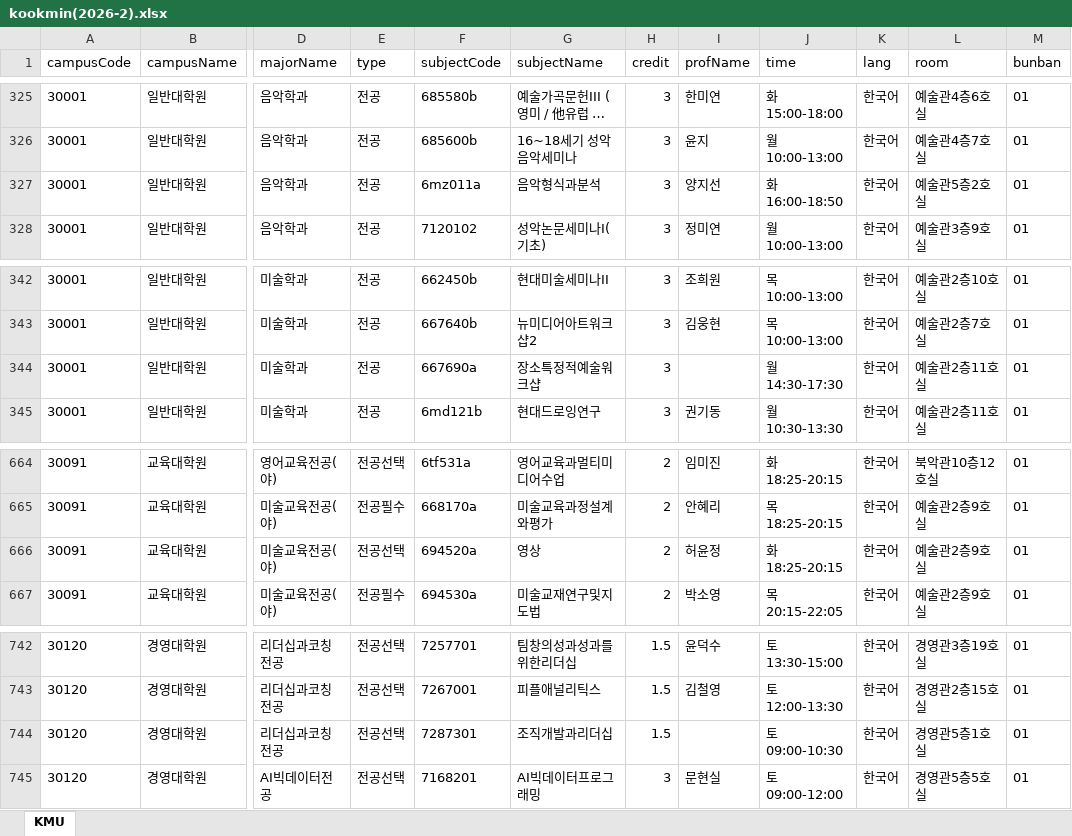
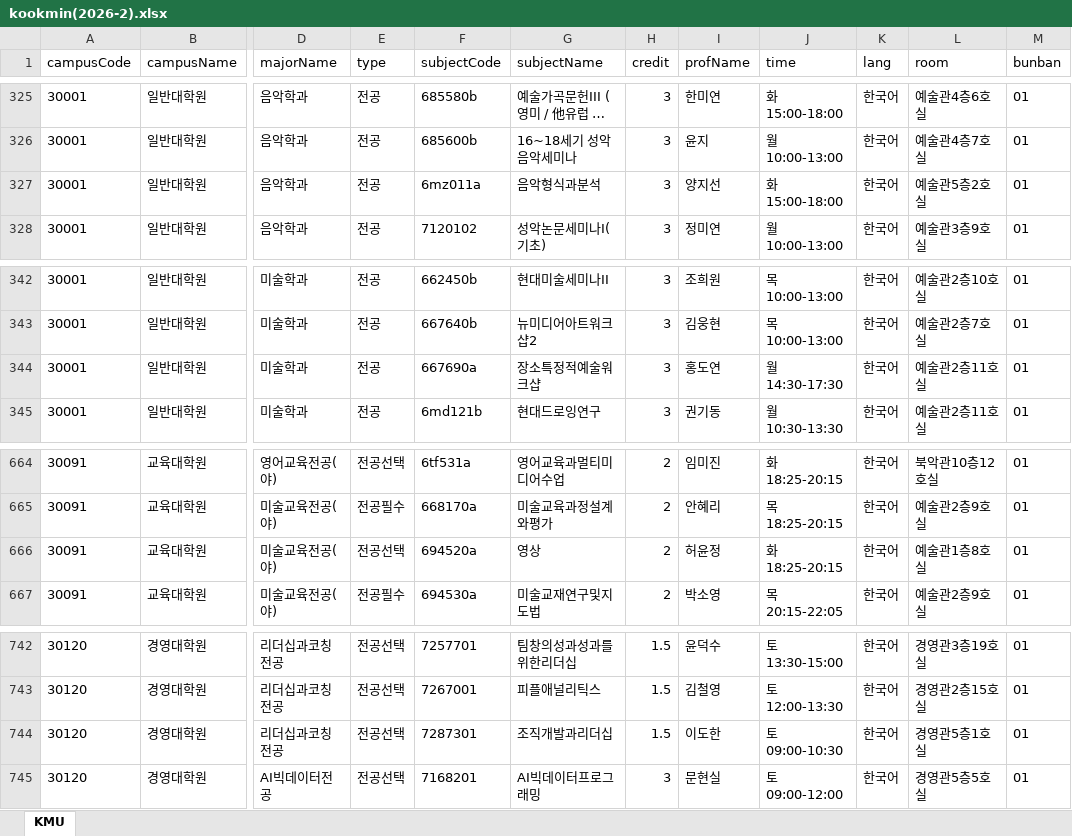
Before and after one commit to calvin0504/sugang-tracker, an Excel workbook: actions_fetch/out/kookmin(2026-2).xlsx, sheet KMU, drawn as a sheet; only a part is shown, gaps mark what is left out; long unchanged cells end in …; values as stored, in another font and other column widths than the file's, no borders; the diff covers the shown part only; the diff names each change by its address in the sheet, - before the commit and + after, or states it on an @@ line.

```diff
--- a/actions_fetch/out/kookmin(2026-2).xlsx (sheet KMU)
+++ b/actions_fetch/out/kookmin(2026-2).xlsx (sheet KMU)
-J327 (time): 화 16:00-18:50
+J327 (time): 화 15:00-18:00
-I344 (profName): (empty)
+I344 (profName): 홍도연
-L666 (room): 예술관2층9호실
+L666 (room): 예술관1층8호실
-I744 (profName): (empty)
+I744 (profName): 이도한
```
Also changed, not shown: 3 added rows and 10 edited cells elsewhere in this sheet, 1 other file.
